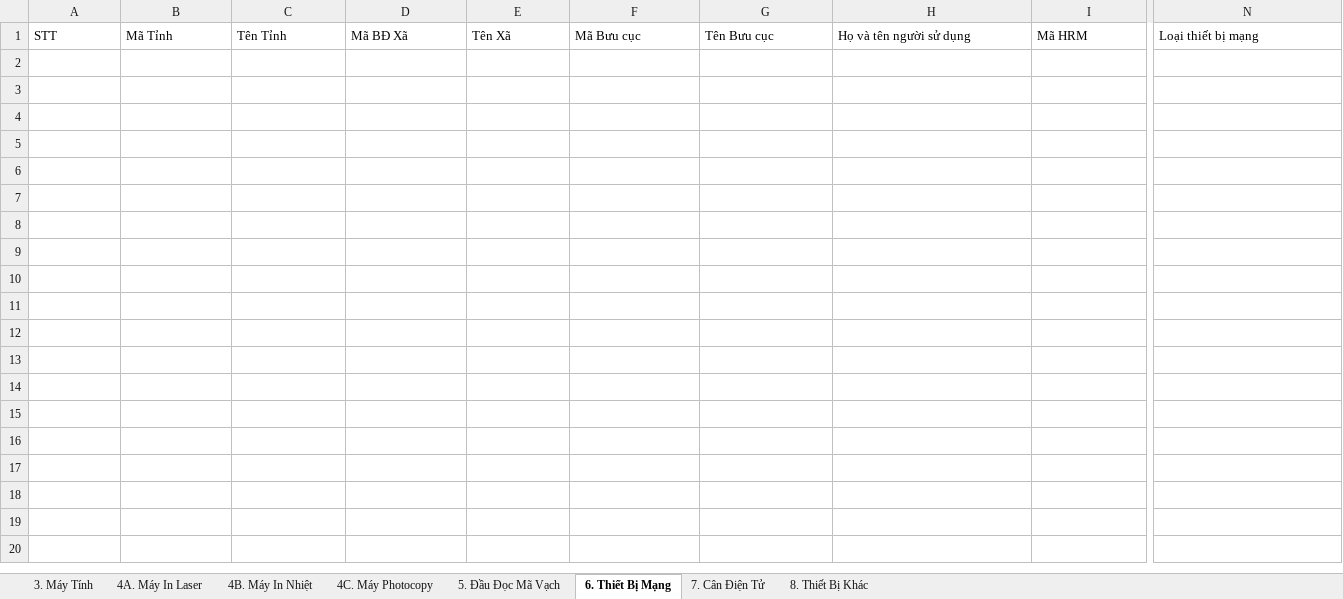
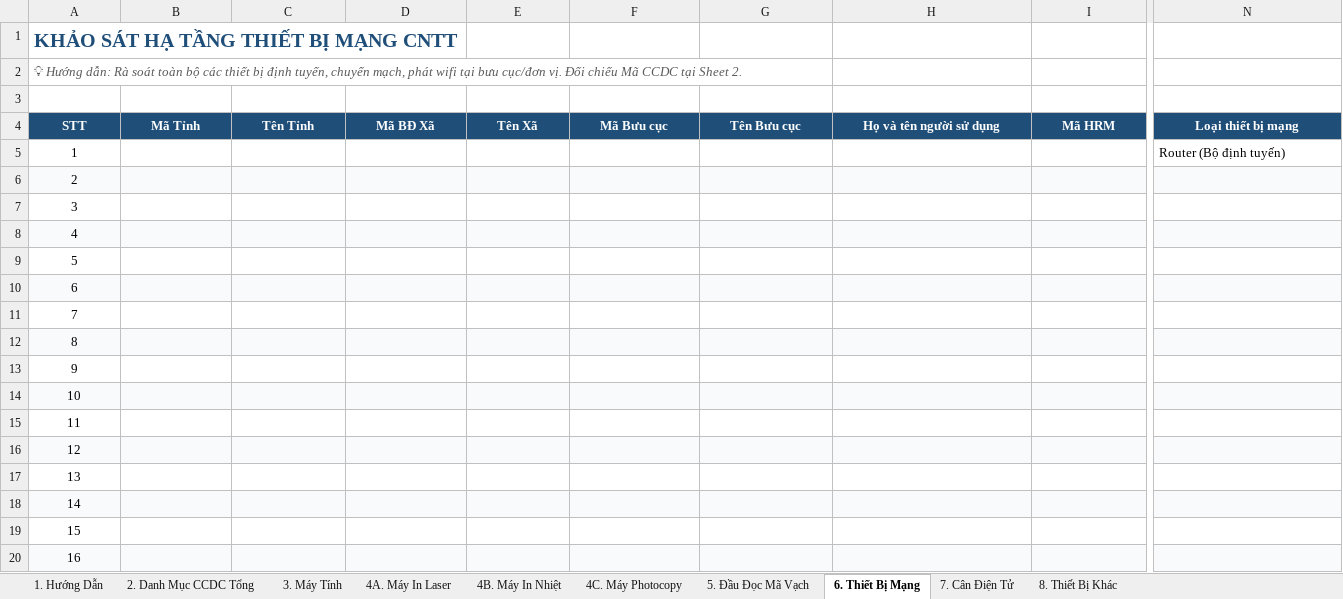
Before and after one commit to vietxuanvnp-hash/qltb_sonla, an Excel workbook: assets/Ra_Soat_Thiet_Bi_CNTT.xlsx, sheet 6. Thiết Bị Mạng, drawn as a sheet; only a part is shown, gaps mark what is left out; values as stored, in another font and other column widths than the file's, no borders; addresses are those after the commit; rows hold the shown columns only; the diff covers the shown part only; the diff names each change by its address in the sheet, - before the commit and + after, or states it on an @@ line.

```diff
--- a/assets/Ra_Soat_Thiet_Bi_CNTT.xlsx (sheet 6. Thiết Bị Mạng)
+++ b/assets/Ra_Soat_Thiet_Bi_CNTT.xlsx (sheet 6. Thiết Bị Mạng)
+sheet tab: 1. Hướng Dẫn
+sheet tab: 2. Danh Mục CCDC Tổng
+row 1: KHẢO SÁT HẠ TẦNG THIẾT BỊ MẠNG CNTT
+row 2: 💡 Hướng dẫn: Rà soát toàn bộ các thiết bị định tuyến, chuyển mạch, phát wifi tại bưu cục/đơn vị. Đối chiếu Mã CCDC tại Sheet 2.
+row 3: (empty)
@@ A4:N4 fill: none → #1F4E79, bold: off → on, text colour: black → #FFFFFF, alignment: left → center @@
+row 5: 1 |  |  |  |  |  |  |  |  | Router (Bộ định tuyến)
+row 6: 2
+row 7: 3
+row 8: 4
+row 9: 5
+row 10: 6
+row 11: 7
+row 12: 8
+row 13: 9
+row 14: 10
+row 15: 11
+row 16: 12
+row 17: 13
+row 18: 14
+row 19: 15
+row 20: 16
```
Also changed, not shown: 34 added rows and cell formats elsewhere in this sheet, sheet 7. Cân Điện Tử, sheet 4A. Máy In Laser, sheet 3. Máy Tính, sheet 4C. Máy Photocopy, sheet 8. Thiết Bị Khác, sheet 4B. Máy In Nhiệt, 1 more sheet.
